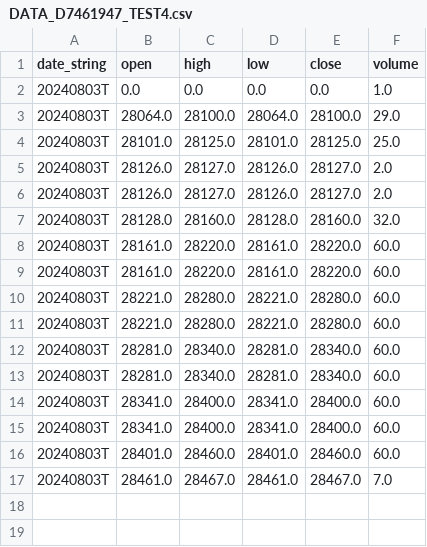
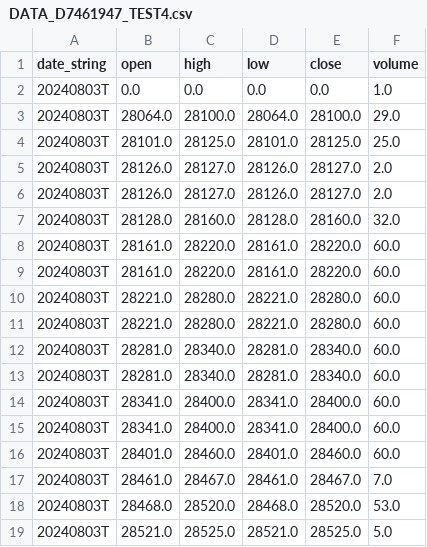
Before and after one commit to jango-blockchained/seed_jango-blockchained_datafield, a CSV file: data/DATA_D7461947_TEST4.csv, drawn as a sheet; the diff names each change by its address in the sheet, - before the commit and + after, or states it on an @@ line.

Commit message:
Daily update of data and symbol info files

```diff
--- a/data/DATA_D7461947_TEST4.csv
+++ b/data/DATA_D7461947_TEST4.csv
+row 18: 20240803T | 28468.0 | 28520.0 | 28468.0 | 28520.0 | 53.0
+row 19: 20240803T | 28521.0 | 28525.0 | 28521.0 | 28525.0 | 5.0
```
Also changed, not shown: 1 other file.
